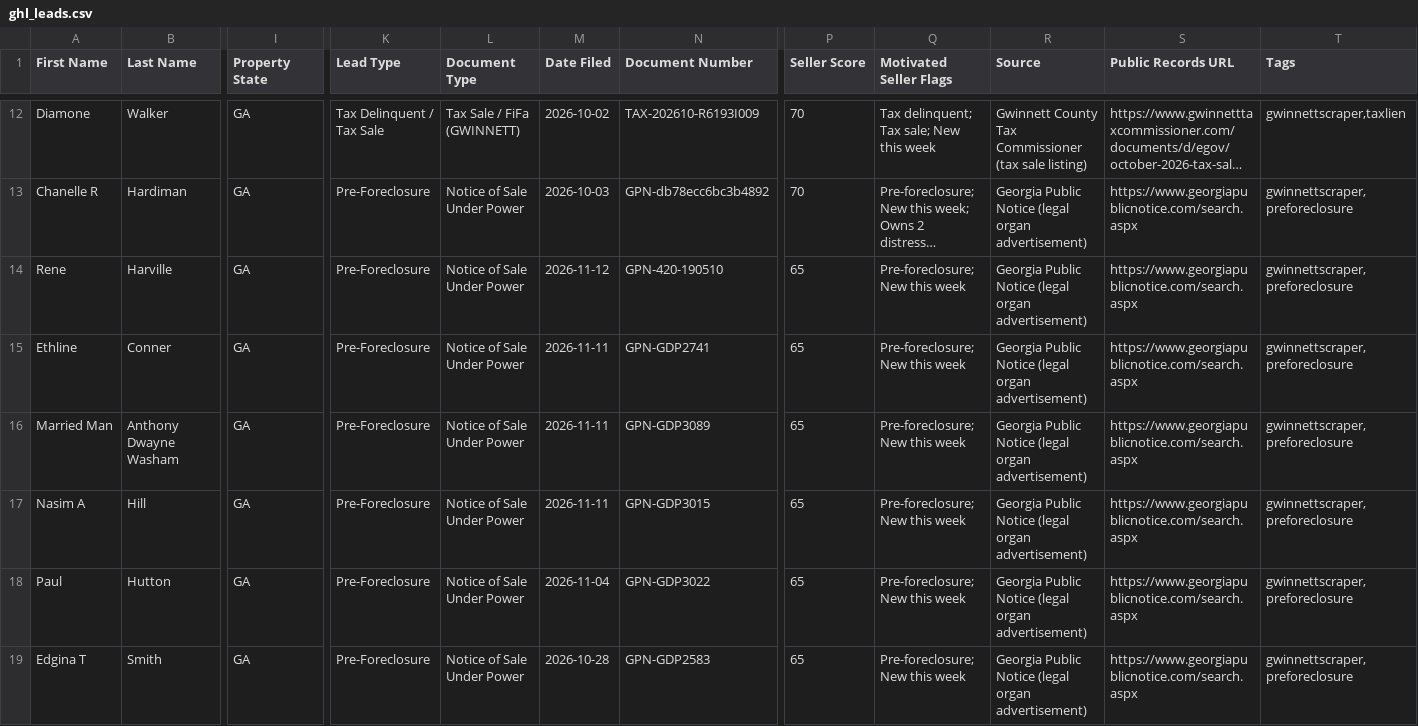
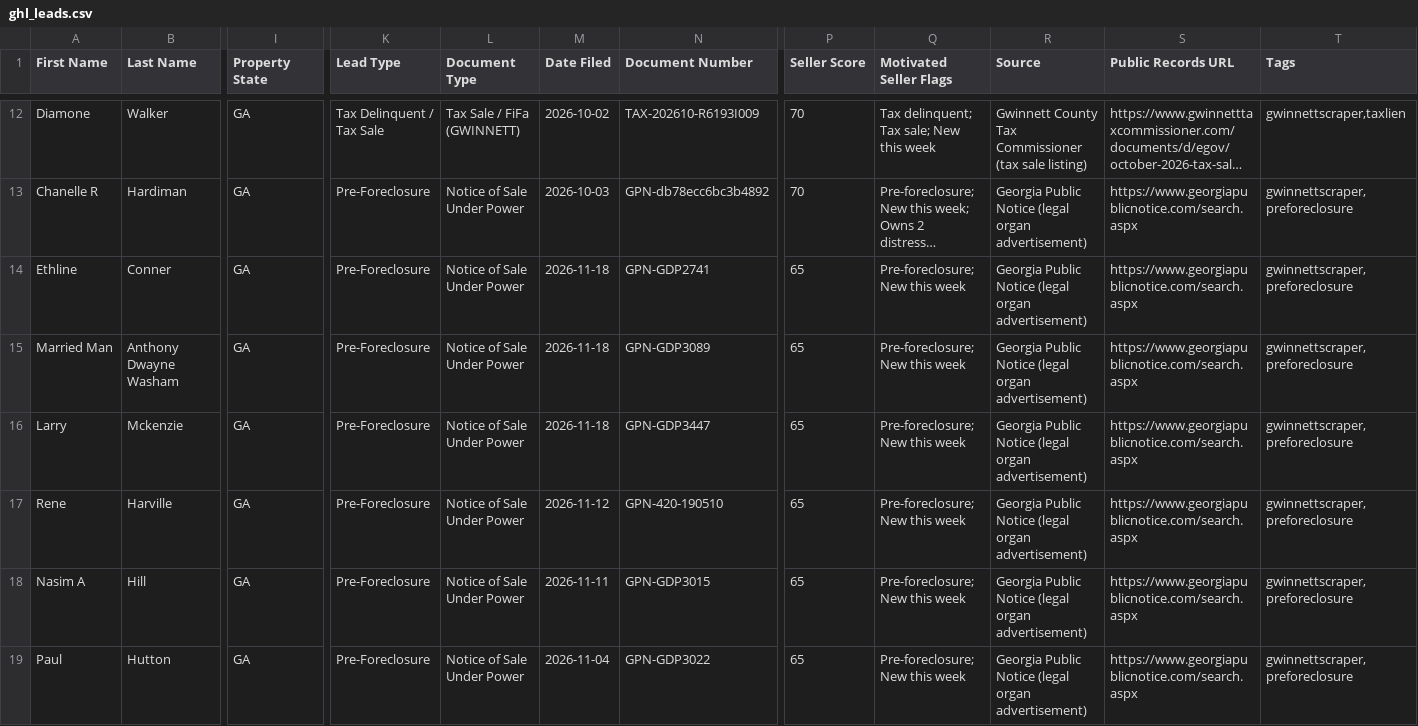
Before and after one commit to terrellkday/Gwinnett-Leads-Scraper, a CSV file: dashboard/ghl_leads.csv, drawn as a sheet; only a part is shown, gaps mark what is left out; the shorter side is filled out with more unchanged rows; long unchanged cells end in …; removed rows and columns are numbered as before the commit, all else as after; rows hold the shown columns only; the diff names each change by its address in the sheet, - before the commit and + after, or states it on an @@ line.

```diff
--- a/dashboard/ghl_leads.csv
+++ b/dashboard/ghl_leads.csv
+row 14: Ethline | Conner | GA | Pre-Foreclosure | Notice of Sale Under Power | 2026-11-18 | GPN-GDP2741 | 65 | Pre-foreclosure; New this week | Georgia Public Notice (legal organ advertisement) | https://www.georgiapublicnotice.com/search.aspx | gwinnettscraper,preforeclosure
+row 15: Married Man | Anthony Dwayne Washam | GA | Pre-Foreclosure | Notice of Sale Under Power | 2026-11-18 | GPN-GDP3089 | 65 | Pre-foreclosure; New this week | Georgia Public Notice (legal organ advertisement) | https://www.georgiapublicnotice.com/search.aspx | gwinnettscraper,preforeclosure
+row 16: Larry | Mckenzie | GA | Pre-Foreclosure | Notice of Sale Under Power | 2026-11-18 | GPN-GDP3447 | 65 | Pre-foreclosure; New this week | Georgia Public Notice (legal organ advertisement) | https://www.georgiapublicnotice.com/search.aspx | gwinnettscraper,preforeclosure
-row 15: Ethline | Conner | GA | Pre-Foreclosure | Notice of Sale Under Power | 2026-11-11 | GPN-GDP2741 | 65 | Pre-foreclosure; New this week | Georgia Public Notice (legal organ advertisement) | https://www.georgiapublicnotice.com/search.aspx | gwinnettscraper,preforeclosure
-row 16: Married Man | Anthony Dwayne Washam | GA | Pre-Foreclosure | Notice of Sale Under Power | 2026-11-11 | GPN-GDP3089 | 65 | Pre-foreclosure; New this week | Georgia Public Notice (legal organ advertisement) | https://www.georgiapublicnotice.com/search.aspx | gwinnettscraper,preforeclosure
```
Also changed, not shown: data/ghl_leads.csv, 7 other files.
